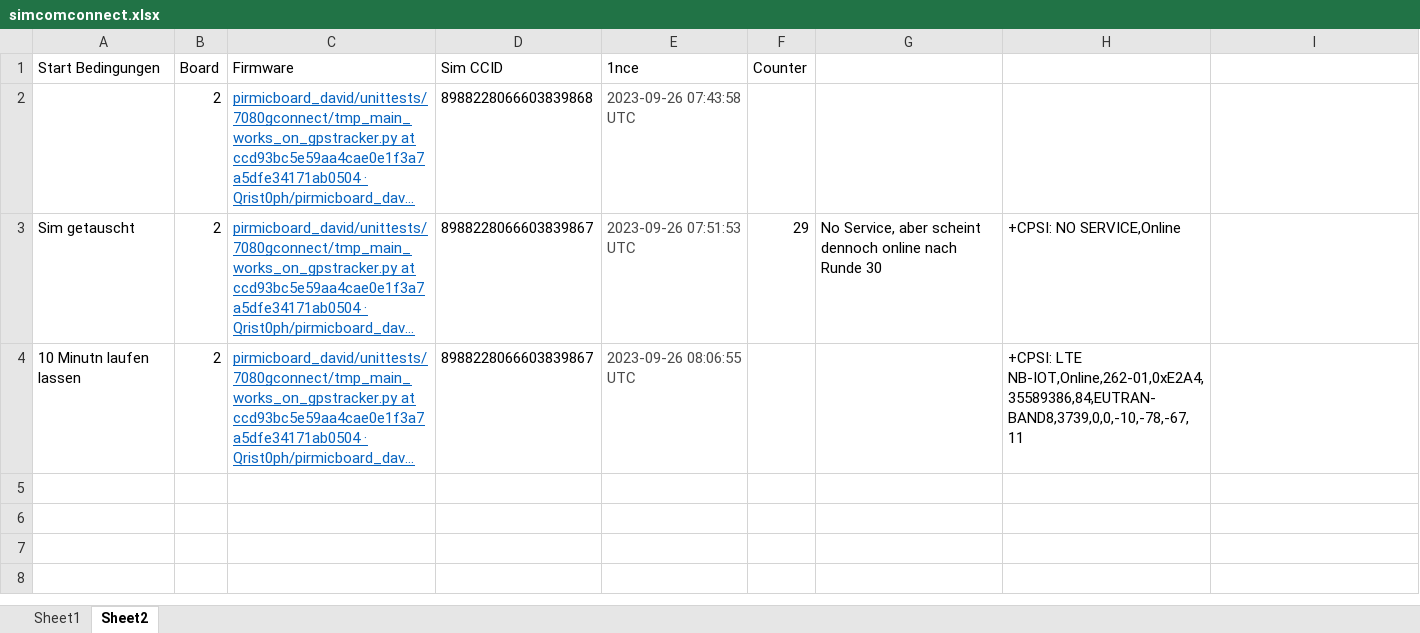
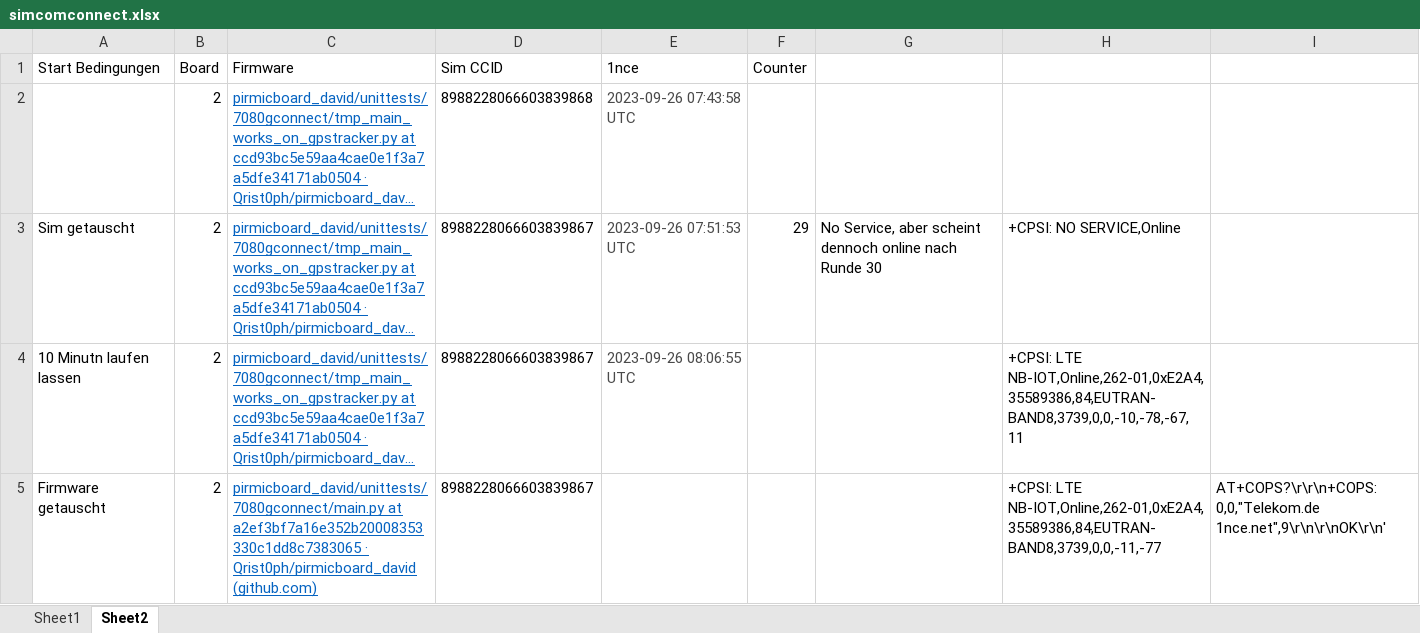
Before and after one commit to Qrist0ph/pirmicboard_david, an Excel workbook: unittests/7080gconnect/simcomconnect.xlsx, sheet Sheet2, drawn as a sheet; long unchanged cells end in …; values as stored, in another font and other column widths than the file's, no borders; the diff names each change by its address in the sheet, - before the commit and + after, or states it on an @@ line.

Commit message:
counter nochmal erhöht

```diff
--- a/unittests/7080gconnect/simcomconnect.xlsx (sheet Sheet2)
+++ b/unittests/7080gconnect/simcomconnect.xlsx (sheet Sheet2)
+row 5: Firmware getauscht | 2 | pirmicboard_david/unittests/7080gconnect/main.py at a2ef3bf7a16e352b20008353330c1dd8c7383065 · Qrist0ph/pirmicboard_david (github.com) | 8988228066603839867 |  |  |  | +CPSI: LTE NB-IOT,Online,262-01,0xE2A4,35589386,84,EUTRAN-BAND8,3739,0,0,-11,-77 | AT+COPS?\r\r\n+COPS: 0,0,"Telekom.de 1nce.net",9\r\n\r\nOK\r\n'
```
Also changed, not shown: 2 other files.
